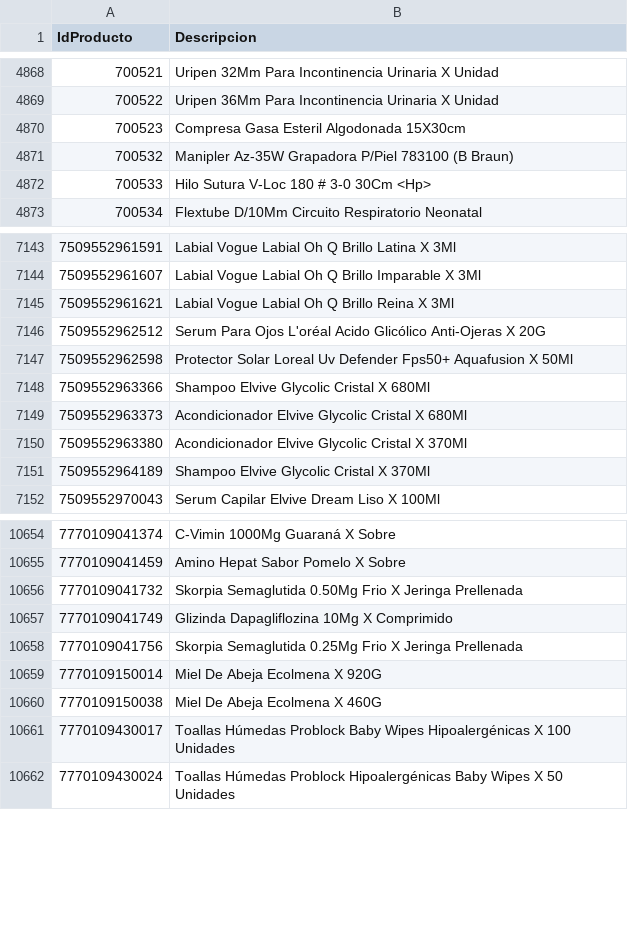
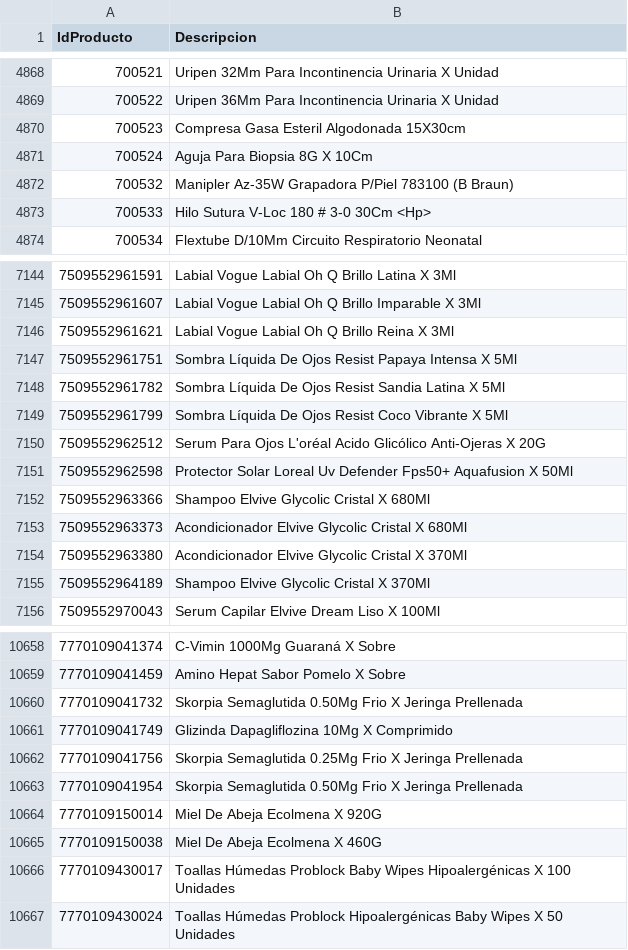
Before and after one commit to intikpo/precios-bolivia, a CSV file: data/raw/farmacorp/productos.csv, drawn as a sheet; only a part is shown, gaps mark what is left out; the diff names each change by its address in the sheet, - before the commit and + after, or states it on an @@ line.

```diff
--- a/data/raw/farmacorp/productos.csv
+++ b/data/raw/farmacorp/productos.csv
+row 4871: 700524 | Aguja Para Biopsia 8G X 10Cm
+row 7147: 7509552961751 | Sombra Líquida De Ojos Resist Papaya Intensa X 5Ml
+row 7148: 7509552961782 | Sombra Líquida De Ojos Resist Sandia Latina X 5Ml
+row 7149: 7509552961799 | Sombra Líquida De Ojos Resist Coco Vibrante X 5Ml
+row 10663: 7770109041954 | Skorpia Semaglutida 0.50Mg Frio X Jeringa Prellenada
```
Also changed, not shown: 1 other file.
